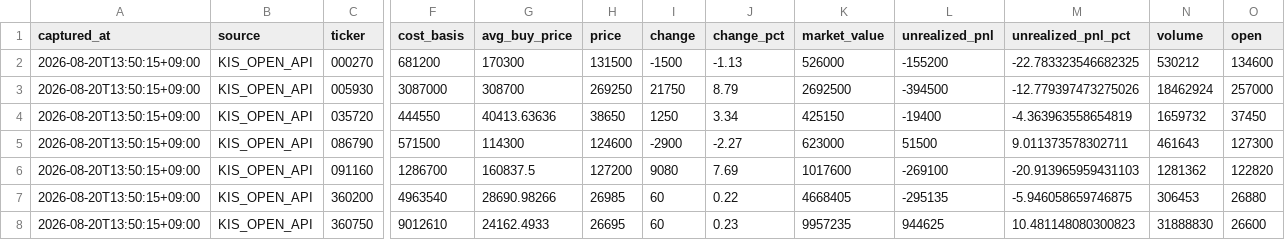
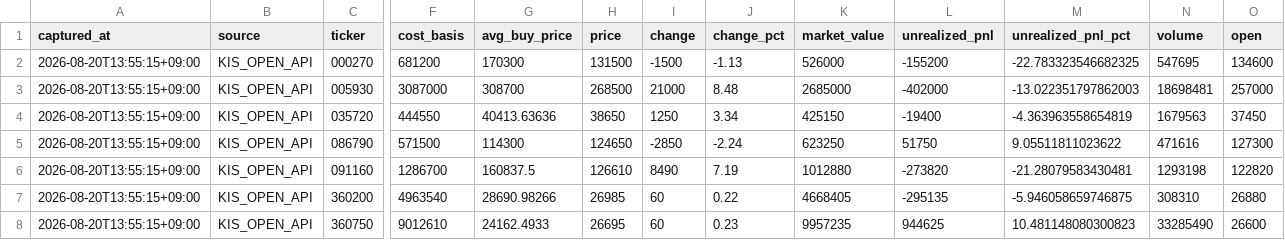
Before and after one commit to passing-by-5142/Good, a CSV file: kis_snapshot/latest_snapshot.csv, drawn as a sheet; only a part is shown, gaps mark what is left out; the diff covers the shown part only; the diff names each change by its address in the sheet, - before the commit and + after, or states it on an @@ line.

```diff
--- a/kis_snapshot/latest_snapshot.csv
+++ b/kis_snapshot/latest_snapshot.csv
-A2:A8 (captured_at): 2026-08-20T13:50:15+09:00
+A2:A8 (captured_at): 2026-08-20T13:55:15+09:00
-N2 (volume): 530212
+N2 (volume): 547695
-H3 (price): 269250
+H3 (price): 268500
-I3 (change): 21750
+I3 (change): 21000
-J3 (change_pct): 8.79
+J3 (change_pct): 8.48
-K3 (market_value): 2692500
+K3 (market_value): 2685000
-L3 (unrealized_pnl): -394500
+L3 (unrealized_pnl): -402000
-M3 (unrealized_pnl_pct): -12.779397473275026
+M3 (unrealized_pnl_pct): -13.022351797862003
-N3 (volume): 18462924
+N3 (volume): 18698481
-N4 (volume): 1659732
+N4 (volume): 1679563
-H5 (price): 124600
+H5 (price): 124650
-I5 (change): -2900
+I5 (change): -2850
-J5 (change_pct): -2.27
+J5 (change_pct): -2.24
-K5 (market_value): 623000
+K5 (market_value): 623250
-L5 (unrealized_pnl): 51500
+L5 (unrealized_pnl): 51750
-M5 (unrealized_pnl_pct): 9.011373578302711
+M5 (unrealized_pnl_pct): 9.05511811023622
-N5 (volume): 461643
+N5 (volume): 471616
-H6 (price): 127200
+H6 (price): 126610
-I6 (change): 9080
+I6 (change): 8490
-J6 (change_pct): 7.69
+J6 (change_pct): 7.19
-K6 (market_value): 1017600
+K6 (market_value): 1012880
-L6 (unrealized_pnl): -269100
+L6 (unrealized_pnl): -273820
-M6 (unrealized_pnl_pct): -20.913965959431103
+M6 (unrealized_pnl_pct): -21.28079583430481
-N6 (volume): 1281362
+N6 (volume): 1293198
-N7 (volume): 306453
+N7 (volume): 308310
-N8 (volume): 31888830
+N8 (volume): 33285490
```
Also changed, not shown: 36 edited cells elsewhere in this file, 3 other files.
